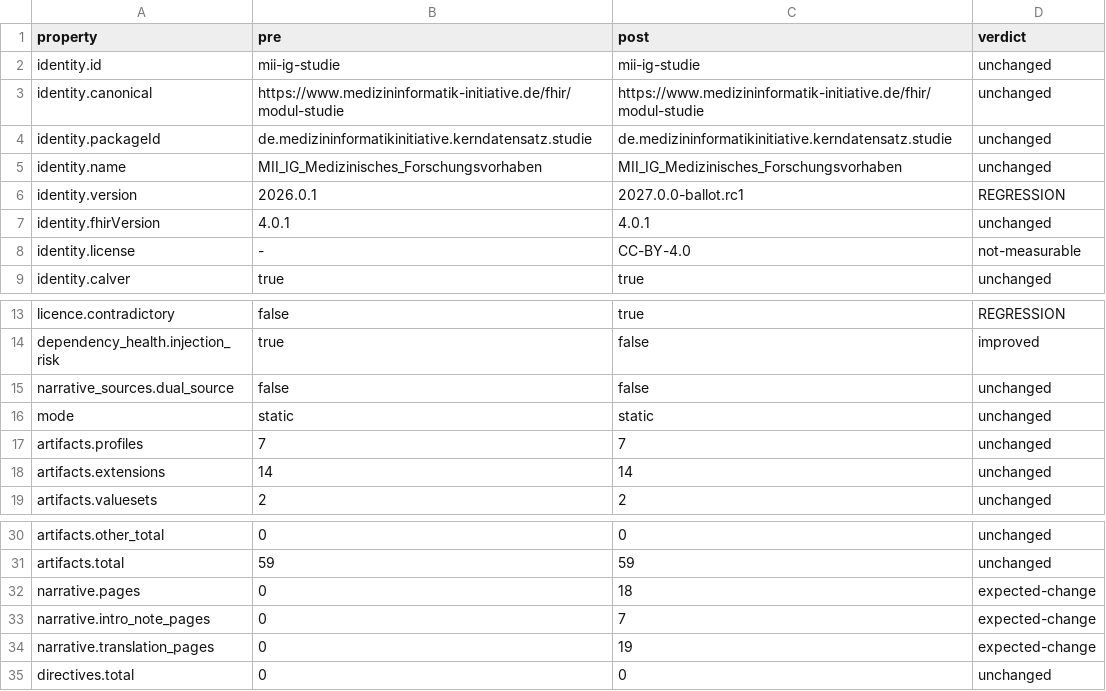
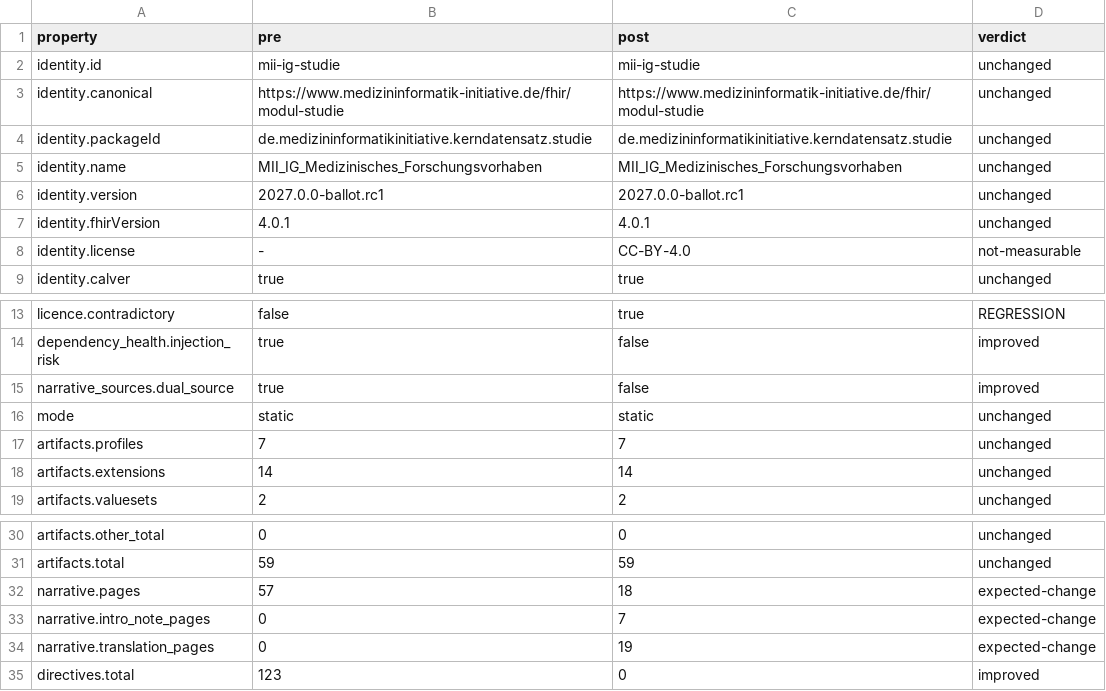
Before and after one commit to medizininformatik-initiative/kerndatensatzmodul-studie, a TSV file: migration-log/prepost-delta.tsv, drawn as a sheet; only a part is shown, gaps mark what is left out.

```diff
--- a/migration-log/prepost-delta.tsv
+++ b/migration-log/prepost-delta.tsv
@@ -5,3 +5,3 @@ identity.packageId	de.medizininformatikinitiative.kerndatensatz.studie	de.medizi
 identity.name	MII_IG_Medizinisches_Forschungsvorhaben	MII_IG_Medizinisches_Forschungsvorhaben	unchanged
-identity.version	2026.0.1	2027.0.0-ballot.rc1	REGRESSION
+identity.version	2027.0.0-ballot.rc1	2027.0.0-ballot.rc1	unchanged
 identity.fhirVersion	4.0.1	4.0.1	unchanged
@@ -14,3 +14,3 @@ licence.contradictory	false	true	REGRESSION
 dependency_health.injection_risk	true	false	improved
-narrative_sources.dual_source	false	false	unchanged
+narrative_sources.dual_source	true	false	improved
 mode	static	static	unchanged
@@ -31,5 +31,5 @@ artifacts.other_total	0	0	unchanged
 artifacts.total	59	59	unchanged
-narrative.pages	0	18	expected-change
+narrative.pages	57	18	expected-change
 narrative.intro_note_pages	0	7	expected-change
 narrative.translation_pages	0	19	expected-change
-directives.total	0	0	unchanged
+directives.total	123	0	improved
```
Also changed, not shown: migration-log/verification-findings.tsv, 29 other files.
